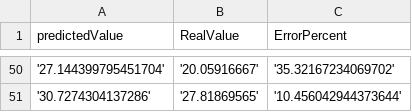
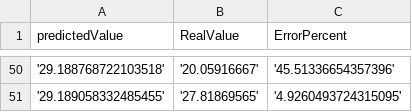
Before and after one commit to AaronGG11/Data_Mining, a CSV file: Examples/svmPredictorBetaParaModificarParaClasificador/outRealTesting1.csv, drawn as a sheet; only a part is shown, gaps mark what is left out; the diff covers the shown part only.

```diff
--- a/Examples/svmPredictorBetaParaModificarParaClasificador/outRealTesting1.csv
+++ b/Examples/svmPredictorBetaParaModificarParaClasificador/outRealTesting1.csv
@@ -50,2 +50,2 @@ predictedValue,RealValue,ErrorPercent
-'27.144399795451704','20.05916667','35.32167234069702'
-'30.7274304137286','27.81869565','10.456042944373644'
+'29.188768722103518','20.05916667','45.51336654357396'
+'29.189058332485455','27.81869565','4.9260493724315095'
```
Also changed, not shown: 96 edited cells elsewhere in this file, Examples/svmPredictorBetaParaModificarParaClasificador/outRealTesting2.csv, 2 other files.
